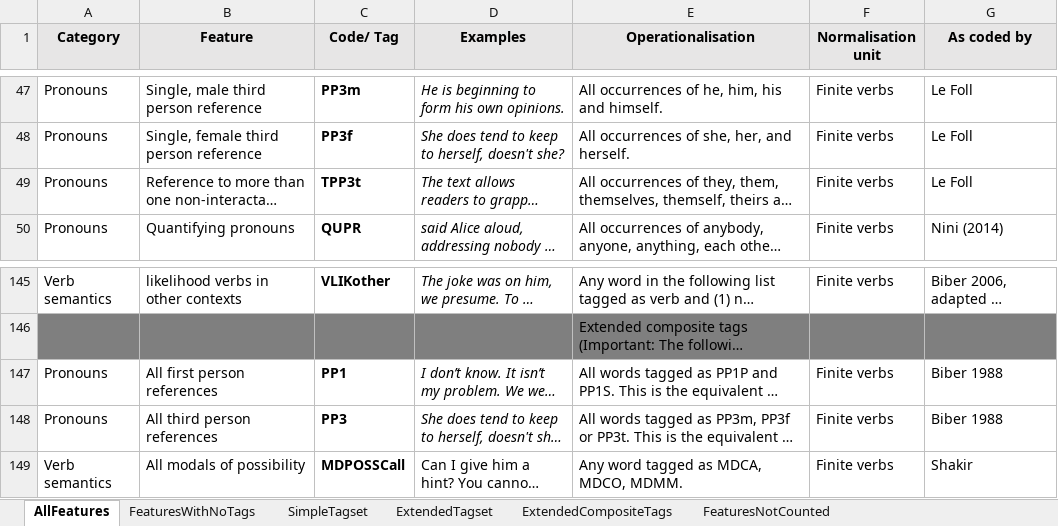
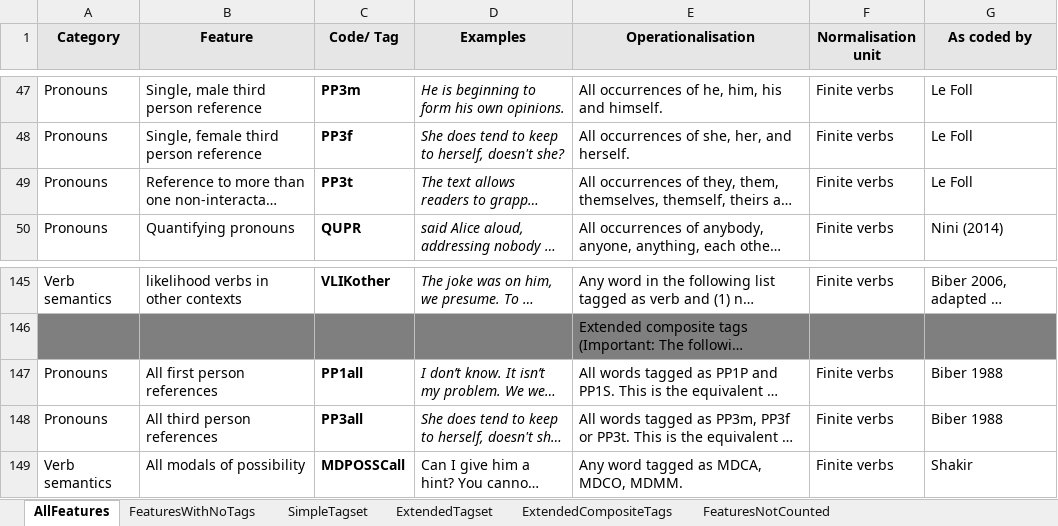
Before and after one commit to mshakirDr/MFTE, an Excel workbook: List_Features_MFTE_python_1.0.0.xlsx, sheet AllFeatures, drawn as a sheet; only a part is shown, gaps mark what is left out; long unchanged cells end in …; values as stored, in another font and other column widths than the file's, no borders; charts and pictures and table styles not drawn; the diff names each change by its address in the sheet, - before the commit and + after, or states it on an @@ line.

Commit message:
fixed typo in PP composite tags

```diff
--- a/List_Features_MFTE_python_1.0.0.xlsx (sheet AllFeatures)
+++ b/List_Features_MFTE_python_1.0.0.xlsx (sheet AllFeatures)
-C49 (Code/ Tag): TPP3t
+C49 (Code/ Tag): PP3t
-C147 (Code/ Tag): PP1
+C147 (Code/ Tag): PP1all
-C148 (Code/ Tag): PP3
+C148 (Code/ Tag): PP3all
```
Also changed, not shown: List_Features_MFTE_python_1.6.xlsx, 2 other files.
